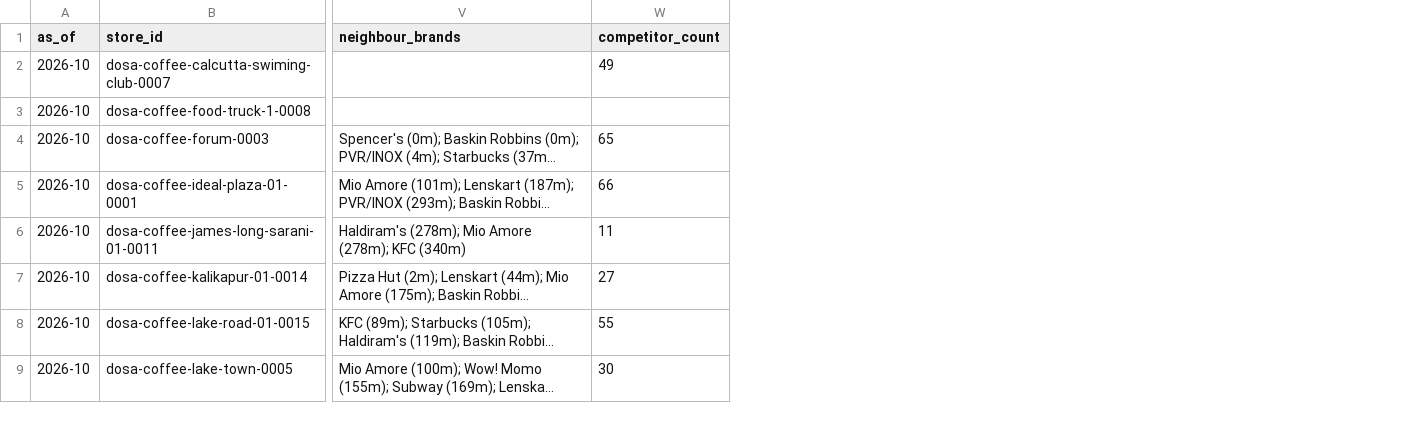
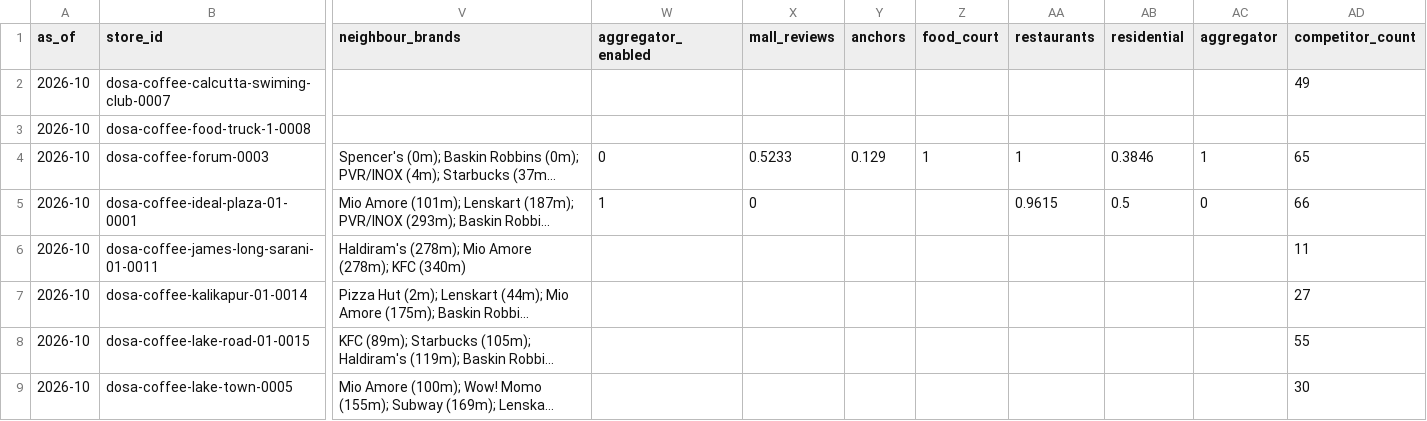
Before and after one commit to sdalmia/dosa-report-app, a CSV file: data/location/store_features/2026-10.csv, drawn as a sheet; only a part is shown, gaps mark what is left out; long unchanged cells end in …; the diff names each change by its address in the sheet, - before the commit and + after, or states it on an @@ line.

```diff
--- a/data/location/store_features/2026-10.csv
+++ b/data/location/store_features/2026-10.csv
+column W (aggregator_enabled), rows 4-5: 0 | 1
+column X (mall_reviews), rows 4-5: 0.5233 | 0
+column Y (anchors), row 4: 0.129
+column Z (food_court), row 4: 1
+column AA (restaurants), rows 4-5: 1 | 0.9615
+column AB (residential), rows 4-5: 0.3846 | 0.5
+column AC (aggregator), rows 4-5: 1 | 0
```
Also changed, not shown: 9 other files.
